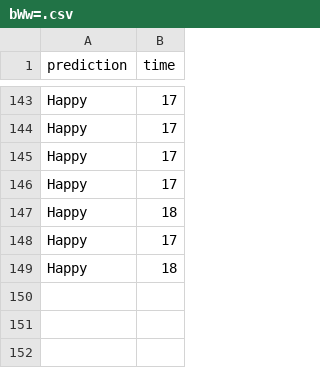
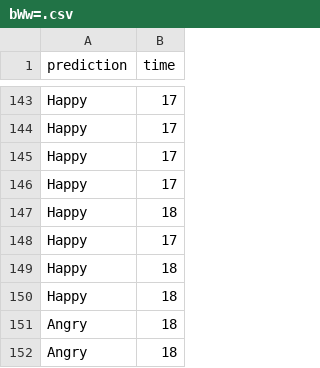
Before and after one commit to qorb-tech/Qorb-eLearning-Platform, a CSV file: emotion_api/data/bWw=.csv, drawn as a sheet; only a part is shown, gaps mark what is left out.

```diff
--- a/emotion_api/data/bWw=.csv
+++ b/emotion_api/data/bWw=.csv
@@ -149 +149,4 @@ Happy,17
 Happy,18
+Happy,18
+Angry,18
+Angry,18
```
Also changed, not shown: emotion_api/data/TWFjaGluZSBsZWFybmluZw==.csv, 1 other file.
